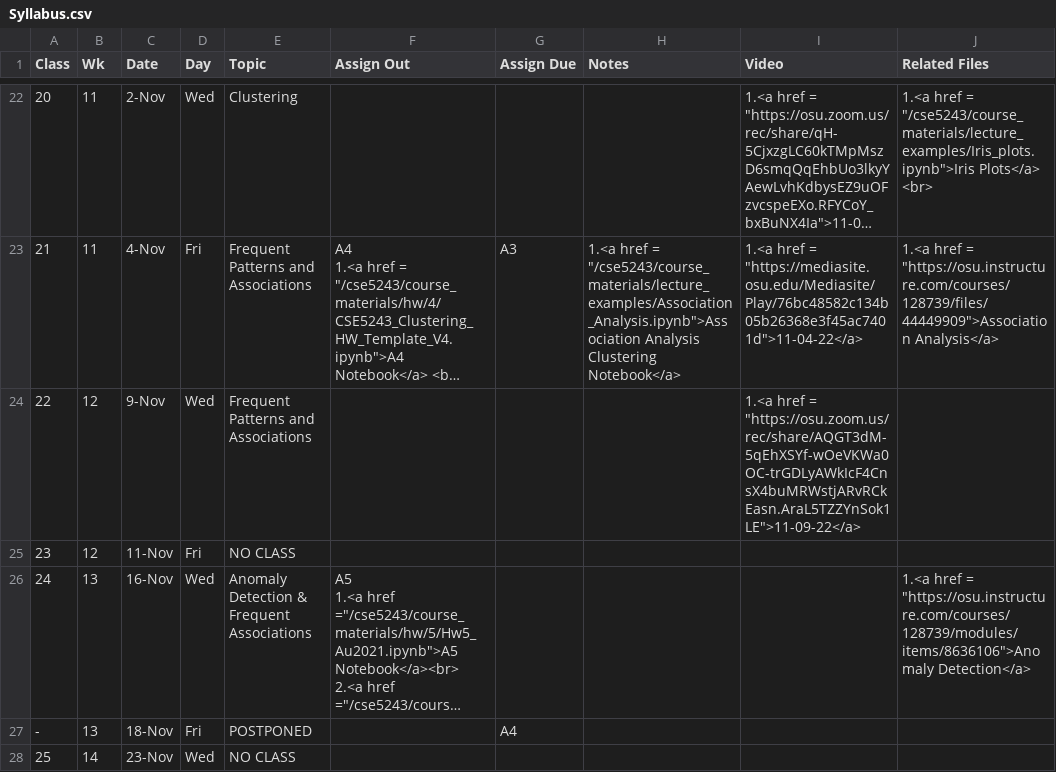
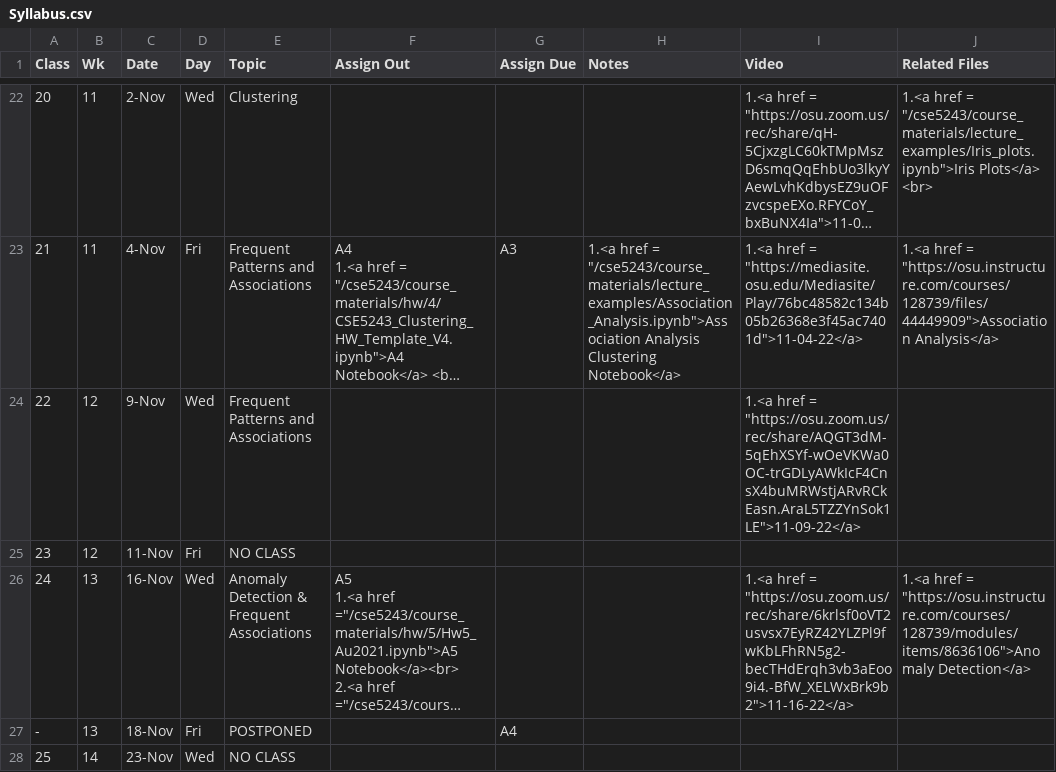
Before and after one commit to gryslik/cse5243, a CSV file: _data/Syllabus.csv, drawn as a sheet; only a part is shown, gaps mark what is left out; long unchanged cells end in …; the diff names each change by its address in the sheet, - before the commit and + after, or states it on an @@ line.

```diff
--- a/_data/Syllabus.csv
+++ b/_data/Syllabus.csv
-I26 (Video): (empty)
+I26 (Video): 1.<a href = "https://osu.zoom.us/rec/share/6krlsf0oVT2usvsx7EyRZ42YLZPl9fwKbLFhRN5g2-becTHdErqh3vb3aEoo9i4.-BfW_XELWxBrk9b2">11-16-22</a>
```
Also changed, not shown: 1 other file.
